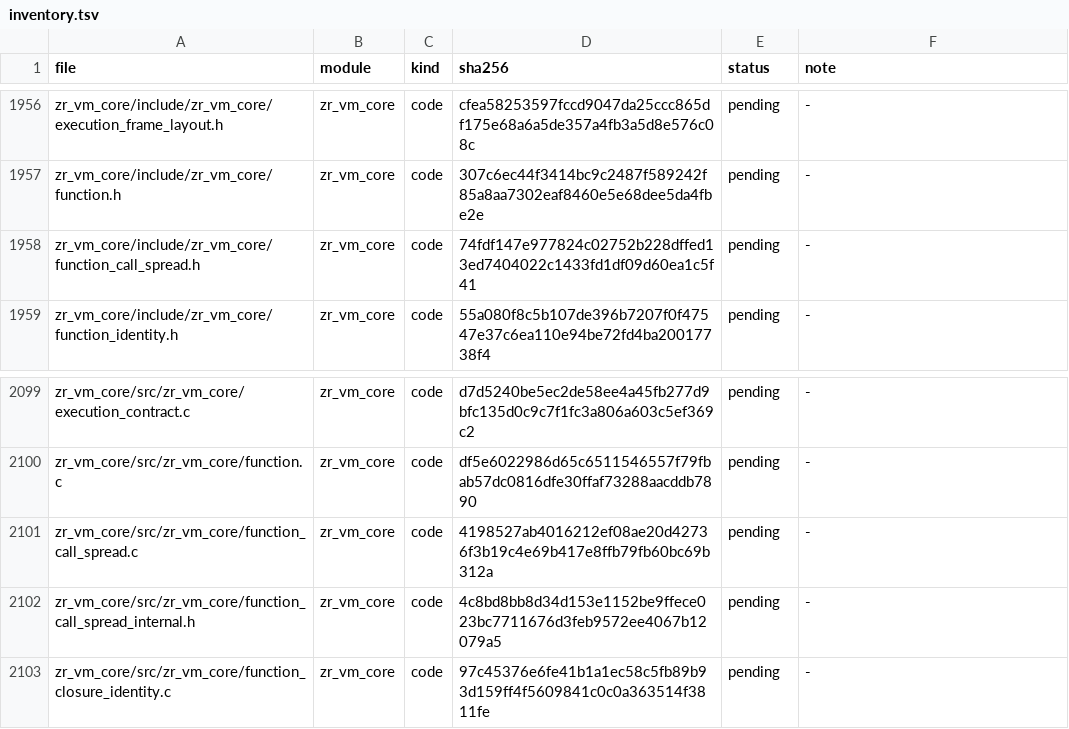
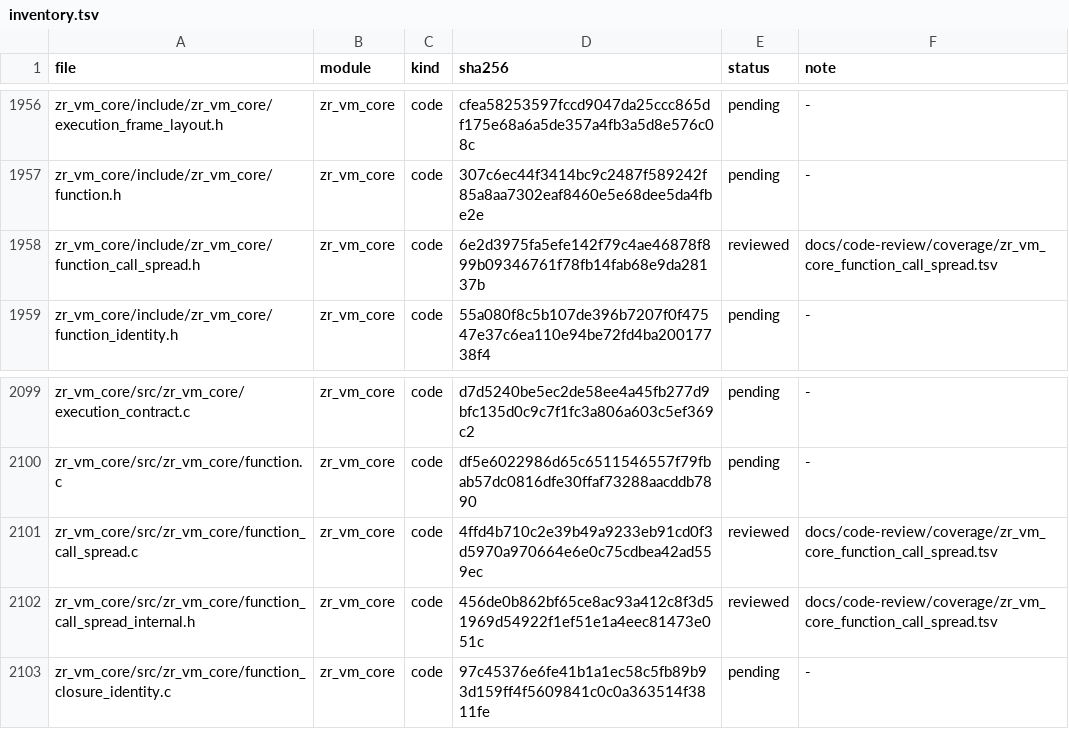
Before and after one commit to He-Jiahui/zr_vm, a TSV file: docs/code-review/inventory.tsv, drawn as a sheet; only a part is shown, gaps mark what is left out.

Commit message:
docs(review): annotate function call spread contracts

```diff
--- a/docs/code-review/inventory.tsv
+++ b/docs/code-review/inventory.tsv
@@ -1957,3 +1957,3 @@ zr_vm_core/include/zr_vm_core/execution_frame_layout.h	zr_vm_core	code	cfea58253
 zr_vm_core/include/zr_vm_core/function.h	zr_vm_core	code	307c6ec44f3414bc9c2487f589242f85a8aa7302eaf8460e5e68dee5da4fbe2e	pending	-
-zr_vm_core/include/zr_vm_core/function_call_spread.h	zr_vm_core	code	74fdf147e977824c02752b228dffed13ed7404022c1433fd1df09d60ea1c5f41	pending	-
+zr_vm_core/include/zr_vm_core/function_call_spread.h	zr_vm_core	code	6e2d3975fa5efe142f79c4ae46878f899b09346761f78fb14fab68e9da28137b	reviewed	docs/code-review/coverage/zr_vm_core_function_call_spread.tsv
 zr_vm_core/include/zr_vm_core/function_identity.h	zr_vm_core	code	55a080f8c5b107de396b7207f0f47547e37c6ea110e94be72fd4ba20017738f4	pending	-
@@ -2100,4 +2100,4 @@ zr_vm_core/src/zr_vm_core/execution_contract.c	zr_vm_core	code	d7d5240be5ec2de58
 zr_vm_core/src/zr_vm_core/function.c	zr_vm_core	code	df5e6022986d65c6511546557f79fbab57dc0816dfe30ffaf73288aacddb7890	pending	-
-zr_vm_core/src/zr_vm_core/function_call_spread.c	zr_vm_core	code	4198527ab4016212ef08ae20d42736f3b19c4e69b417e8ffb79fb60bc69b312a	pending	-
-zr_vm_core/src/zr_vm_core/function_call_spread_internal.h	zr_vm_core	code	4c8bd8bb8d34d153e1152be9ffece023bc7711676d3feb9572ee4067b12079a5	pending	-
+zr_vm_core/src/zr_vm_core/function_call_spread.c	zr_vm_core	code	4ffd4b710c2e39b49a9233eb91cd0f3d5970a970664e6e0c75cdbea42ad559ec	reviewed	docs/code-review/coverage/zr_vm_core_function_call_spread.tsv
+zr_vm_core/src/zr_vm_core/function_call_spread_internal.h	zr_vm_core	code	456de0b862bf65ce8ac93a412c8f3d51969d54922f1ef51e1a4eec81473e051c	reviewed	docs/code-review/coverage/zr_vm_core_function_call_spread.tsv
 zr_vm_core/src/zr_vm_core/function_closure_identity.c	zr_vm_core	code	97c45376e6fe41b1a1ec58c5fb89b93d159ff4f5609841c0c0a363514f3811fe	pending	-
```
Also changed, not shown: 4 other files.
